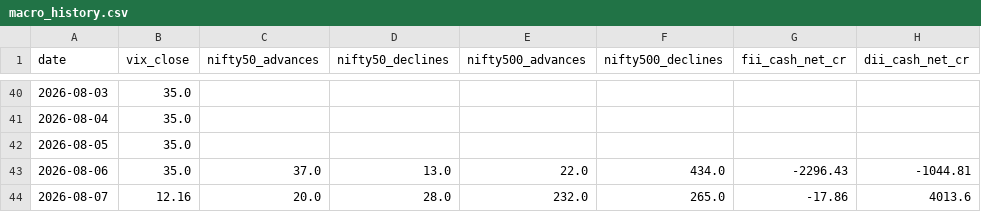
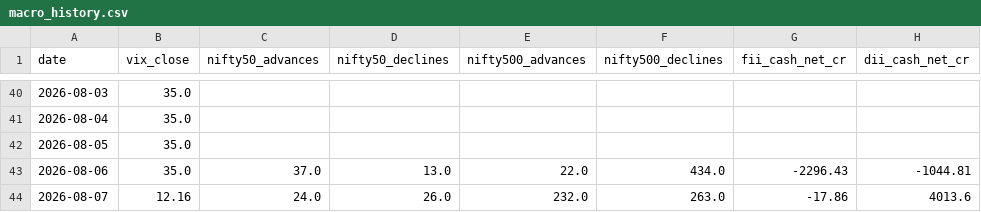
Before and after one commit to arvaan1/trading-radar, a CSV file: macro-cockpit/data/macro_history.csv, drawn as a sheet; only a part is shown, gaps mark what is left out.

```diff
--- a/macro-cockpit/data/macro_history.csv
+++ b/macro-cockpit/data/macro_history.csv
@@ -43,2 +43,2 @@ date,vix_close,nifty50_advances,nifty50_declines,nifty500_advances,nifty500_decl
 2026-08-06,35.0,37.0,13.0,22.0,434.0,-2296.43,-1044.81
-2026-08-07,12.16,20.0,28.0,232.0,265.0,-17.86,4013.6
+2026-08-07,12.16,24.0,26.0,232.0,263.0,-17.86,4013.6
```
Also changed, not shown: macro-cockpit/data/participant_oi_cache.csv, 1 other file.
